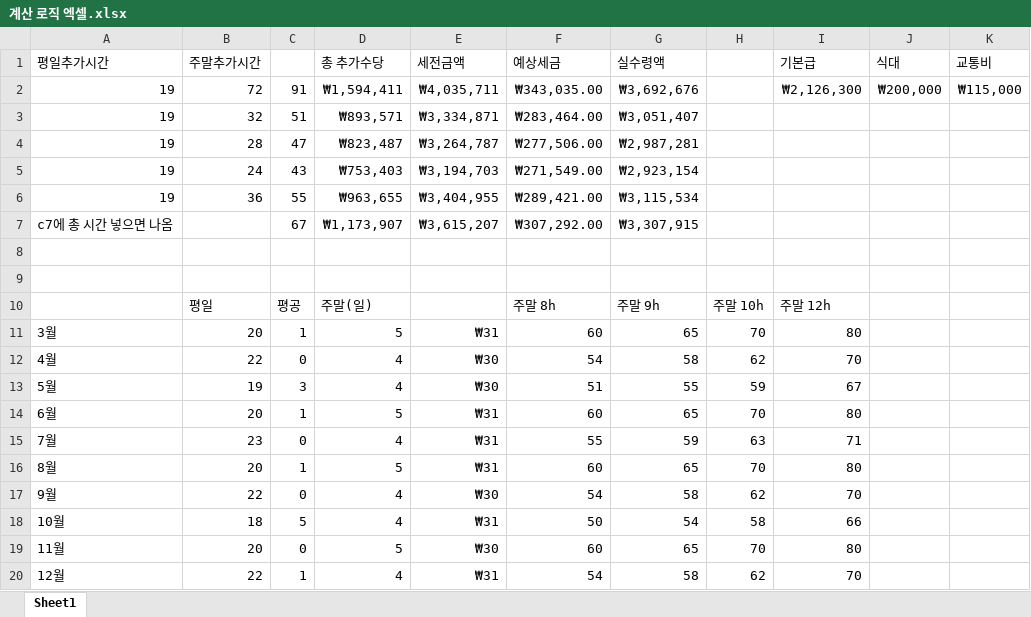
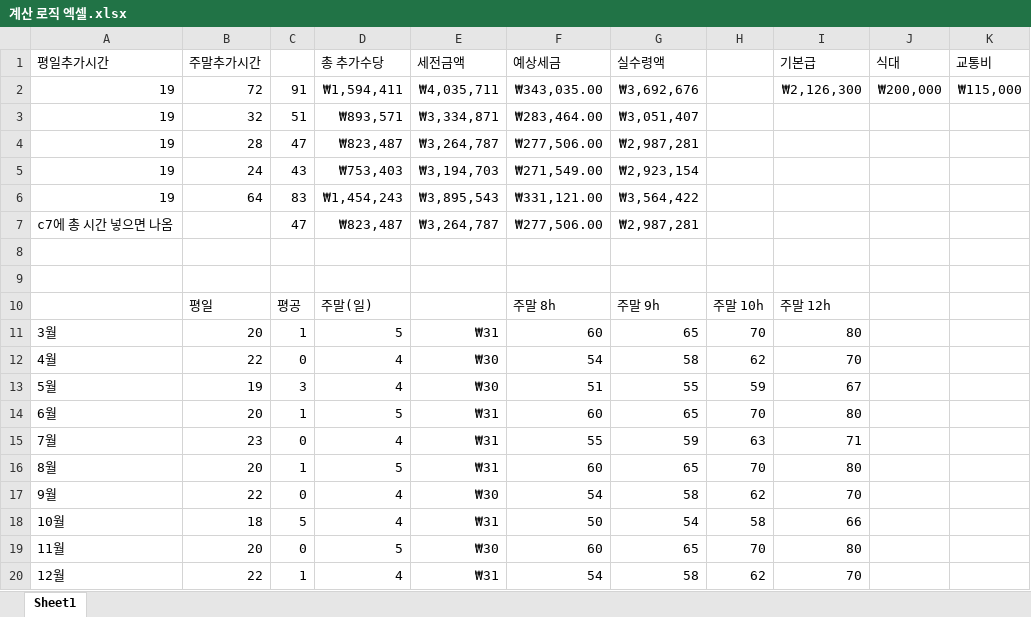
Before and after one commit to ppark-jjong/TWLKR-TMS, an Excel workbook: 계산 로직 엑셀.xlsx, sheet Sheet1, drawn as a sheet; only a part is shown; values as stored, in another font and other column widths than the file's, no borders; the diff names each change by its address in the sheet, - before the commit and + after, or states it on an @@ line.

```diff
--- a/계산 로직 엑셀.xlsx (sheet Sheet1)
+++ b/계산 로직 엑셀.xlsx (sheet Sheet1)
-B6 (주말추가시간): 36
+B6 (주말추가시간): 64
-C6: 55
+C6: 83
-D6 (총 추가수당): ₩963,655
+D6 (총 추가수당): ₩1,454,243
-E6 (세전금액): ₩3,404,955
+E6 (세전금액): ₩3,895,543
-F6 (예상세금): ₩289,421.00
+F6 (예상세금): ₩331,121.00
-G6 (실수령액): ₩3,115,534
+G6 (실수령액): ₩3,564,422
-C7: 67
+C7: 47
-D7 (총 추가수당): ₩1,173,907
+D7 (총 추가수당): ₩823,487
-E7 (세전금액): ₩3,615,207
+E7 (세전금액): ₩3,264,787
-F7 (예상세금): ₩307,292.00
+F7 (예상세금): ₩277,506.00
-G7 (실수령액): ₩3,307,915
+G7 (실수령액): ₩2,987,281
```
Also changed, not shown: teckwah_project/backend/app/data/dashboard.xlsx, 25 other files.
